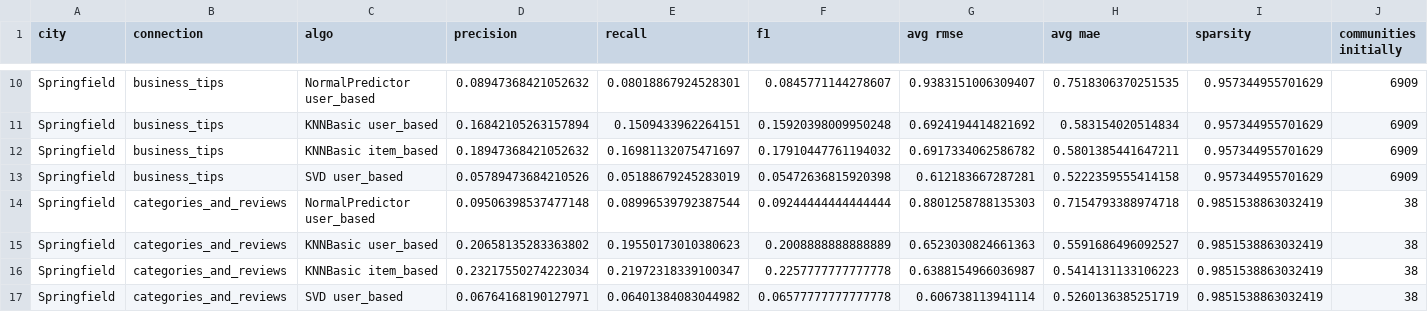
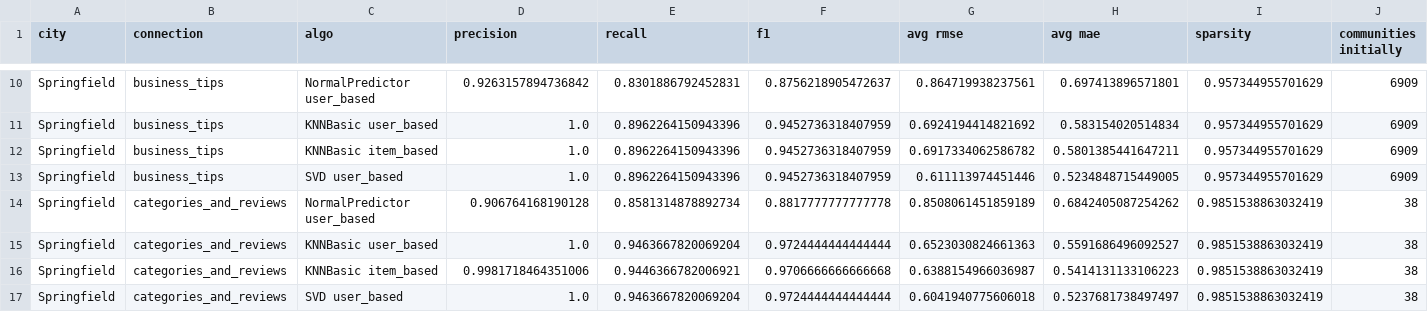
Before and after one commit to brunabrasil/FEUP-CAC, a CSV file: results.csv, drawn as a sheet; only a part is shown, gaps mark what is left out; the diff covers the shown part only; the diff names each change by its address in the sheet, - before the commit and + after, or states it on an @@ line.

Commit message:
corrected precision

```diff
--- a/results.csv
+++ b/results.csv
-D10 (precision): 0.08947368421052632
+D10 (precision): 0.9263157894736842
-E10 (recall): 0.08018867924528301
+E10 (recall): 0.8301886792452831
-F10 (f1): 0.0845771144278607
+F10 (f1): 0.8756218905472637
-G10 (avg rmse): 0.9383151006309407
+G10 (avg rmse): 0.864719938237561
-H10 (avg mae): 0.7518306370251535
+H10 (avg mae): 0.697413896571801
-D11 (precision): 0.16842105263157894
+D11 (precision): 1.0
-E11 (recall): 0.1509433962264151
+E11 (recall): 0.8962264150943396
-F11 (f1): 0.15920398009950248
+F11 (f1): 0.9452736318407959
-D12 (precision): 0.18947368421052632
+D12 (precision): 1.0
-E12 (recall): 0.16981132075471697
+E12 (recall): 0.8962264150943396
-F12 (f1): 0.17910447761194032
+F12 (f1): 0.9452736318407959
-D13 (precision): 0.05789473684210526
+D13 (precision): 1.0
-E13 (recall): 0.05188679245283019
+E13 (recall): 0.8962264150943396
-F13 (f1): 0.05472636815920398
+F13 (f1): 0.9452736318407959
-G13 (avg rmse): 0.612183667287281
+G13 (avg rmse): 0.611113974451446
-H13 (avg mae): 0.5222359555414158
+H13 (avg mae): 0.5234848715449005
-D14 (precision): 0.09506398537477148
+D14 (precision): 0.906764168190128
-E14 (recall): 0.08996539792387544
+E14 (recall): 0.8581314878892734
-F14 (f1): 0.09244444444444444
+F14 (f1): 0.8817777777777778
-G14 (avg rmse): 0.8801258788135303
+G14 (avg rmse): 0.8508061451859189
-H14 (avg mae): 0.7154793388974718
+H14 (avg mae): 0.6842405087254262
-D15 (precision): 0.20658135283363802
+D15 (precision): 1.0
-E15 (recall): 0.19550173010380623
+E15 (recall): 0.9463667820069204
-F15 (f1): 0.2008888888888889
+F15 (f1): 0.9724444444444444
-D16 (precision): 0.23217550274223034
+D16 (precision): 0.9981718464351006
-E16 (recall): 0.21972318339100347
+E16 (recall): 0.9446366782006921
-F16 (f1): 0.2257777777777778
+F16 (f1): 0.9706666666666668
-D17 (precision): 0.06764168190127971
+D17 (precision): 1.0
-E17 (recall): 0.06401384083044982
+E17 (recall): 0.9463667820069204
-F17 (f1): 0.06577777777777778
+F17 (f1): 0.9724444444444444
-G17 (avg rmse): 0.606738113941114
+G17 (avg rmse): 0.6041940775606018
-H17 (avg mae): 0.5260136385251719
+H17 (avg mae): 0.5237681738497497
```
Also changed, not shown: 96 edited cells elsewhere in this file, 2 other files.
